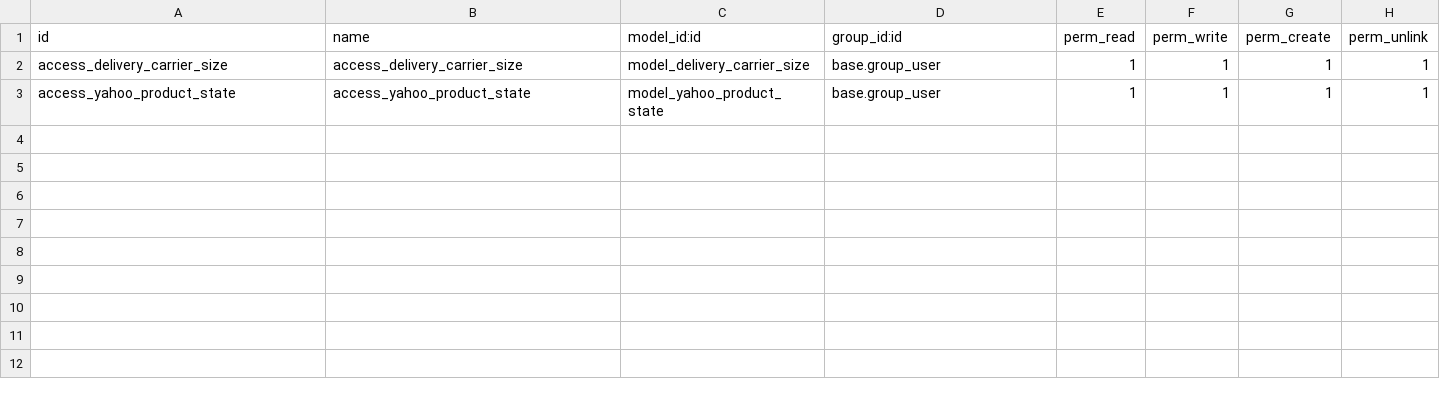
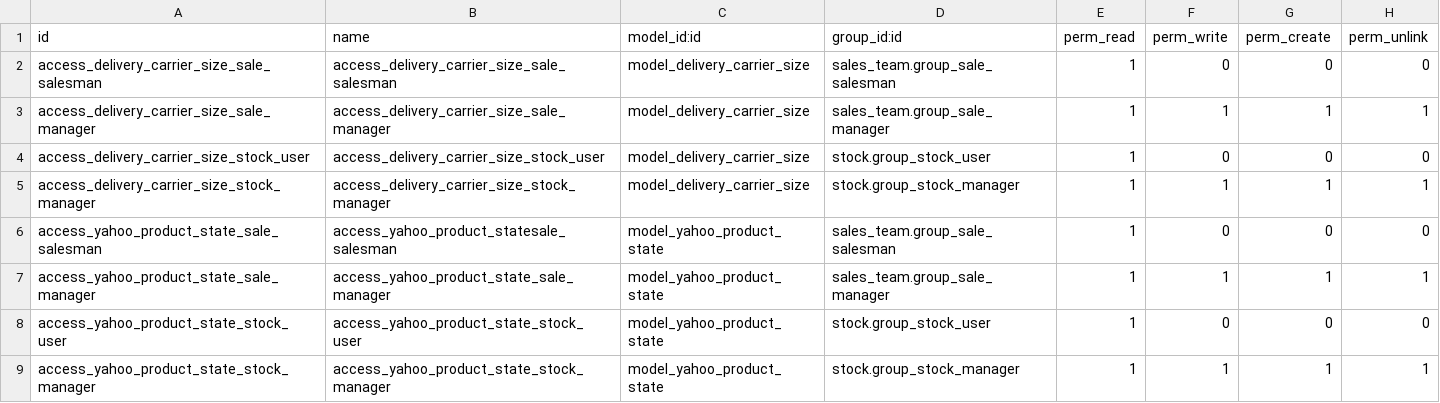
Before and after one commit to qrtl/sst-custom, a CSV file: product_yahoo_auction_sst/security/ir.model.access.csv, drawn as a sheet.

Commit message:
adjust access control for yahoo auction models

```diff
--- a/product_yahoo_auction_sst/security/ir.model.access.csv
+++ b/product_yahoo_auction_sst/security/ir.model.access.csv
@@ -1,3 +1,9 @@
 id,name,model_id:id,group_id:id,perm_read,perm_write,perm_create,perm_unlink
-access_delivery_carrier_size,access_delivery_carrier_size,model_delivery_carrier_size,base.group_user,1,1,1,1
-access_yahoo_product_state,access_yahoo_product_state,model_yahoo_product_state,base.group_user,1,1,1,1
+access_delivery_carrier_size_sale_salesman,access_delivery_carrier_size_sale_salesman,model_delivery_carrier_size,sales_team.group_sale_salesman,1,0,0,0
+access_delivery_carrier_size_sale_manager,access_delivery_carrier_size_sale_manager,model_delivery_carrier_size,sales_team.group_sale_manager,1,1,1,1
+access_delivery_carrier_size_stock_user,access_delivery_carrier_size_stock_user,model_delivery_carrier_size,stock.group_stock_user,1,0,0,0
+access_delivery_carrier_size_stock_manager,access_delivery_carrier_size_stock_manager,model_delivery_carrier_size,stock.group_stock_manager,1,1,1,1
+access_yahoo_product_state_sale_salesman,access_yahoo_product_statesale_salesman,model_yahoo_product_state,sales_team.group_sale_salesman,1,0,0,0
+access_yahoo_product_state_sale_manager,access_yahoo_product_state_sale_manager,model_yahoo_product_state,sales_team.group_sale_manager,1,1,1,1
+access_yahoo_product_state_stock_user,access_yahoo_product_state_stock_user,model_yahoo_product_state,stock.group_stock_user,1,0,0,0
+access_yahoo_product_state_stock_manager,access_yahoo_product_state_stock_manager,model_yahoo_product_state,stock.group_stock_manager,1,1,1,1
```
Also changed, not shown: 1 other file.
